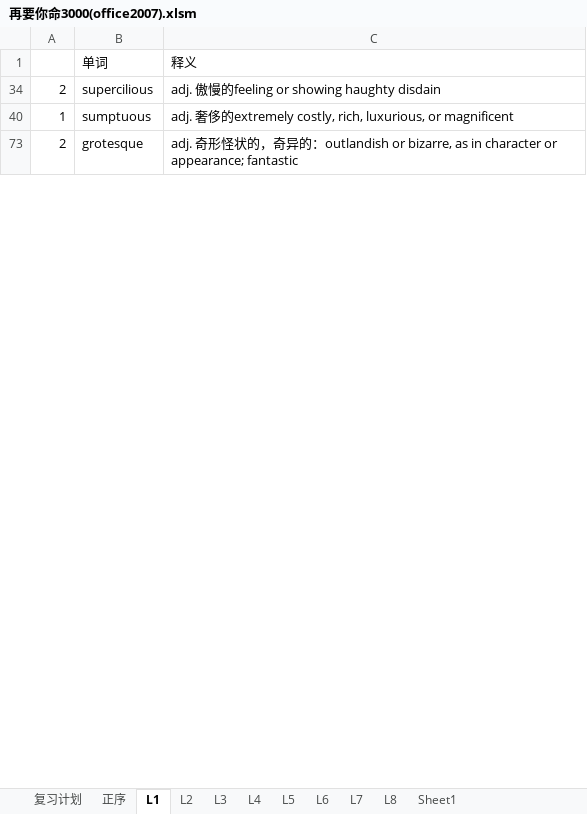
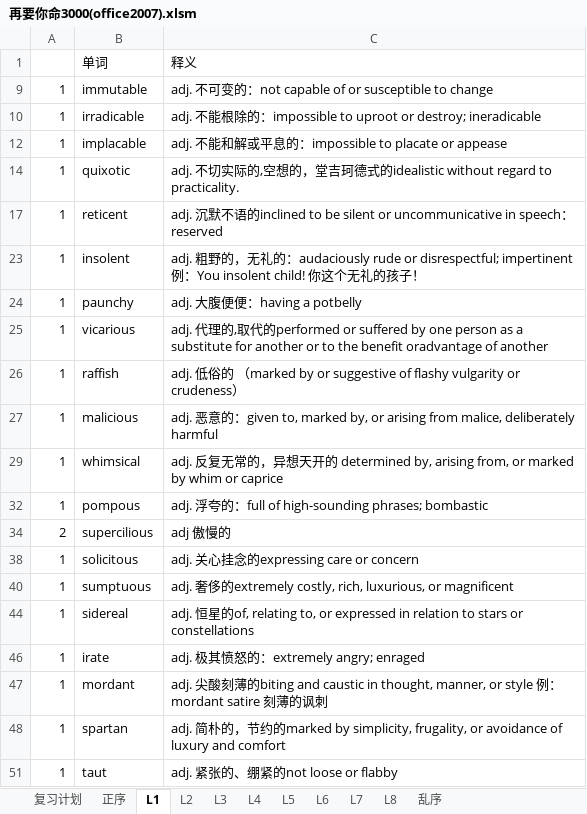
Before and after one commit to F4bwDP6a6W/FLY_US, an Excel workbook: GRE/词汇/要你命三千系列/再要你命3000(office2007).xlsm, sheet L1, drawn as a sheet; only a part is shown; the shorter side is filled out with more unchanged rows; values as stored, in another font and other column widths than the file's, no cell formats; the diff covers the shown part only; the diff names each change by its address in the sheet, - before the commit and + after, or states it on an @@ line.

```diff
--- a/GRE/词汇/要你命三千系列/再要你命3000(office2007).xlsm (sheet L1)
+++ b/GRE/词汇/要你命三千系列/再要你命3000(office2007).xlsm (sheet L1)
-sheet tab: Sheet1
+sheet tab: 乱序
@@ row 9 unhidden: 1 | immutable | adj. 不可变的：not capable of or susceptible to change @@
@@ row 10 unhidden: 1 | irradicable | adj. 不能根除的：impossible to uproot or destroy; ineradicable @@
@@ row 12 unhidden: 1 | implacable | adj. 不能和解或平息的：impossible to placate or appease @@
@@ row 14 unhidden: 1 | quixotic | adj. 不切实际的,空想的，堂吉珂德式的idealistic without regard to practicality. @@
@@ row 17 unhidden: 1 | reticent | adj. 沉默不语的inclined to be silent or uncommunicative in speech：reserved @@
@@ row 23 unhidden: 1 | insolent | adj. 粗野的，无礼的：audaciously rude or disrespectful; impertinent 例：You insolent child! 你这个无礼的孩子！ @@
@@ row 24 unhidden: 1 | paunchy | adj. 大腹便便：having a potbelly @@
@@ row 25 unhidden: 1 | vicarious | adj. 代理的,取代的performed or suffered by one person as a substitute for another or to the benefit oradvantage of another @@
@@ row 26 unhidden: 1 | raffish | adj. 低俗的 （marked by or suggestive of flashy vulgarity or crudeness） @@
@@ row 27 unhidden: 1 | malicious | adj. 恶意的：given to, marked by, or arising from malice, deliberately harmful @@
@@ row 29 unhidden: 1 | whimsical | adj. 反复无常的，异想天开的 determined by, arising from, or marked by whim or caprice @@
@@ row 32 unhidden: 1 | pompous | adj. 浮夸的：full of high-sounding phrases; bombastic @@
-C34: adj. 傲慢的feeling or showing haughty disdain
+C34: adj 傲慢的
@@ row 38 unhidden: 1 | solicitous | adj. 关心挂念的expressing care or concern @@
@@ row 44 unhidden: 1 | sidereal | adj. 恒星的of, relating to, or expressed in relation to stars or constellations @@
@@ row 46 unhidden: 1 | irate | adj. 极其愤怒的：extremely angry; enraged @@
@@ row 47 unhidden: 1 | mordant | adj. 尖酸刻薄的biting and caustic in thought, manner, or style 例： mordant satire 刻薄的讽刺 @@
@@ row 48 unhidden: 1 | spartan | adj. 简朴的，节约的marked by simplicity, frugality, or avoidance of luxury and comfort @@
@@ row 51 unhidden: 1 | taut | adj. 紧张的、绷紧的not loose or flabby @@
```
Also changed, not shown: 5 added rows, 4 removed rows, 95 hidden or unhidden rows and 4 edited cells elsewhere in this sheet, sheet 正序, sheet L6, sheet L5, sheet L8, sheet L7, sheet L4, 3 more sheets, cell formats, hidden cells, 26 other files.
